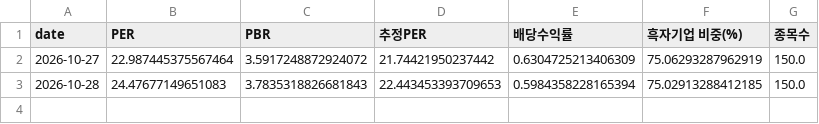
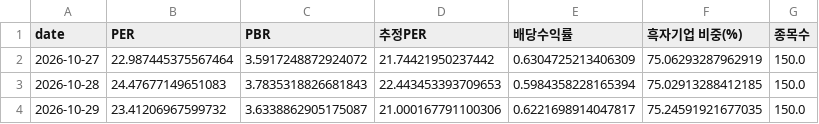
Before and after one commit to dobakinn-9/MKFlow, a CSV file: market-flow/data/kr/valuation_KOSDAQ.csv, drawn as a sheet.

```diff
--- a/market-flow/data/kr/valuation_KOSDAQ.csv
+++ b/market-flow/data/kr/valuation_KOSDAQ.csv
@@ -3 +3,2 @@ date,PER,PBR,추정PER,배당수익률,흑자기업 비중(%),종목수
 2026-10-28,24.47677149651083,3.7835318826681843,22.443453393709653,0.5984358228165394,75.02913288412185,150.0
+2026-10-29,23.41206967599732,3.6338862905175087,21.000167791100306,0.6221698914047817,75.24591921677035,150.0
```
Also changed, not shown: market-flow/data/kr/flows_KOSDAQ.csv, market-flow/data/kr/flows_KOSPI.csv, 7 other files.
